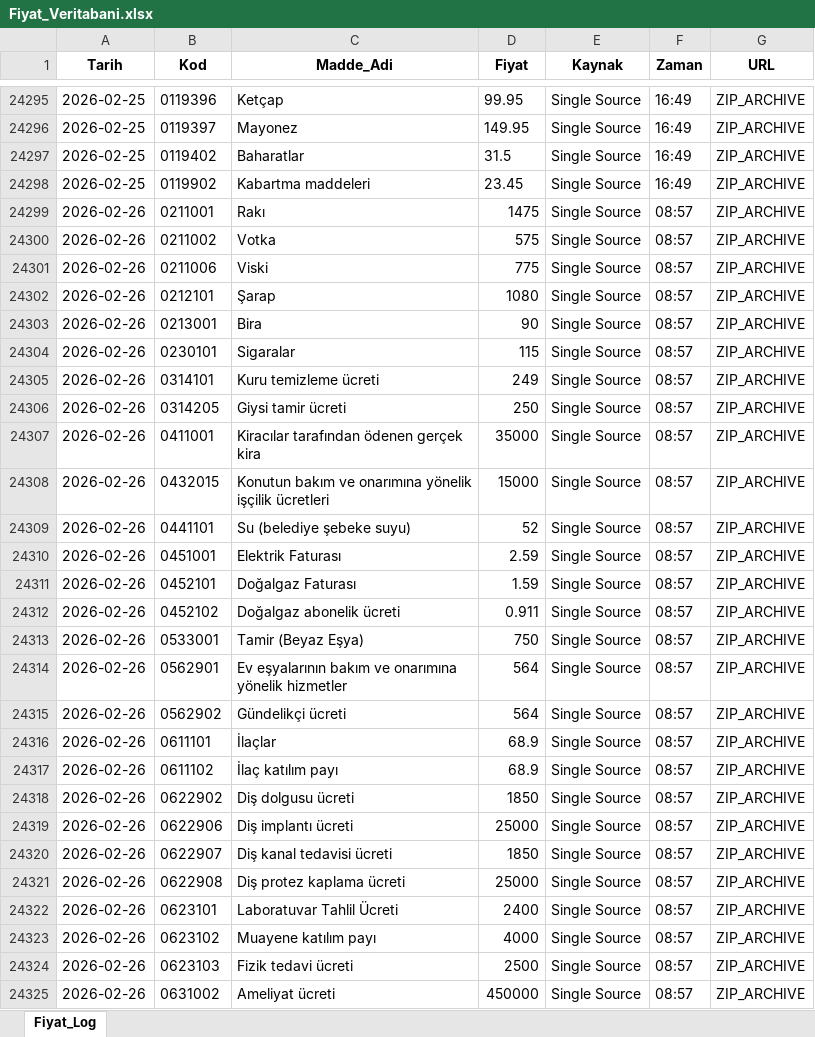
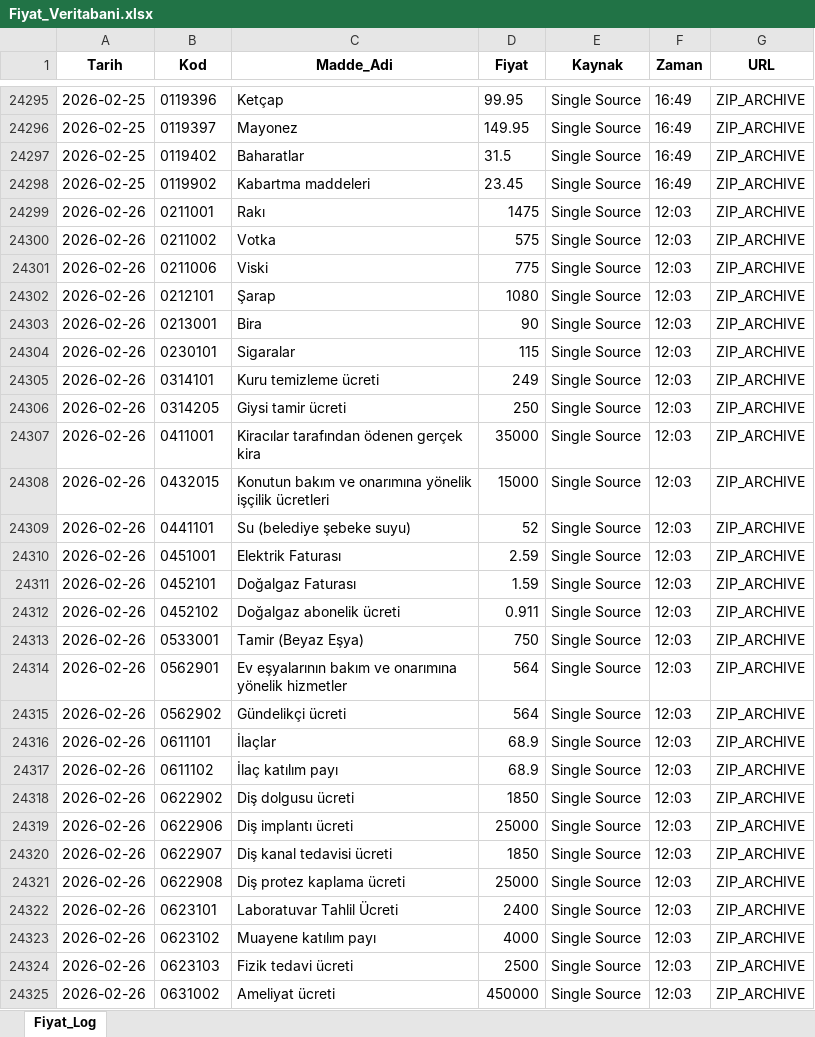
Before and after one commit to SCS2023/Enflasyon2026, an Excel workbook: Fiyat_Veritabani.xlsx, sheet Fiyat_Log, drawn as a sheet; only a part is shown, gaps mark what is left out; values as stored, in another font and other column widths than the file's, no borders; the diff covers the shown part only; the diff names each change by its address in the sheet, - before the commit and + after, or states it on an @@ line.

Commit message:
Data Update

```diff
--- a/Fiyat_Veritabani.xlsx (sheet Fiyat_Log)
+++ b/Fiyat_Veritabani.xlsx (sheet Fiyat_Log)
-F24299:F24325 (Zaman): 08:57
+F24299:F24325 (Zaman): 12:03
```
Also changed, not shown: 357 edited cells elsewhere in this sheet.
